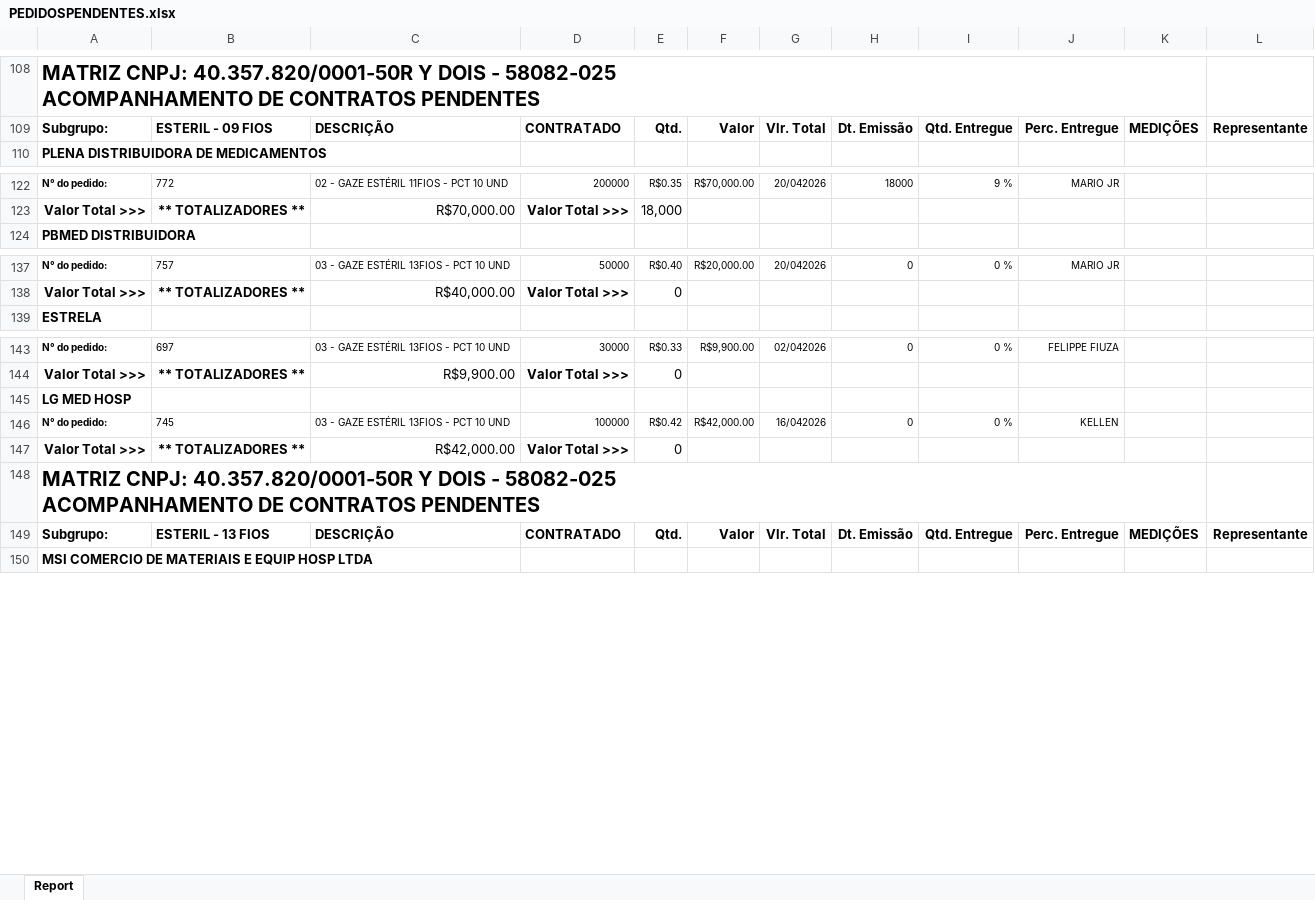
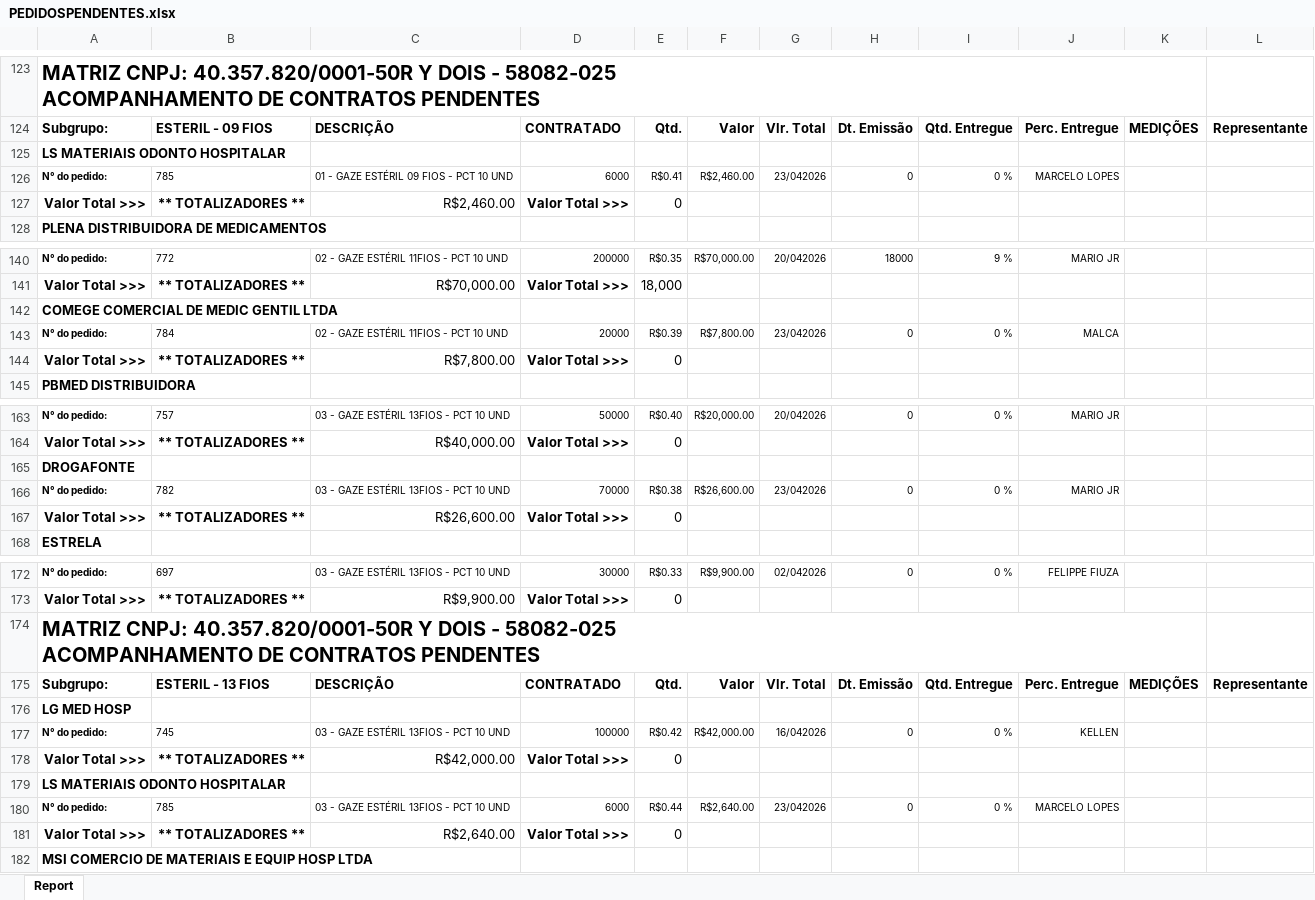
Before and after one commit to fabiosilvavendas-byte/CRM_Medtextil2.0, an Excel workbook: dados/PEDIDOSPENDENTES.xlsx, sheet Report, drawn as a sheet; only a part is shown, gaps mark what is left out; values as stored, in another font and other column widths than the file's, no borders; addresses are those after the commit; ↵ is a line break in a cell; the diff covers the shown part only; the diff names each change by its address in the sheet, - before the commit and + after, or states it on an @@ line.

```diff
--- a/dados/PEDIDOSPENDENTES.xlsx (sheet Report)
+++ b/dados/PEDIDOSPENDENTES.xlsx (sheet Report)
+row 125: LS MATERIAIS ODONTO HOSPITALAR
+row 126: N° do pedido: | 785 | 01 - GAZE ESTÉRIL 09 FIOS - PCT 10 UND | 6000 | R$0.41 | R$2,460.00 | 23/042026 | 0 | 0 % | MARCELO LOPES
+row 127: Valor Total >>> | ** TOTALIZADORES ** | R$2,460.00 | Valor Total >>> | 0
+row 142: COMEGE COMERCIAL DE MEDIC GENTIL LTDA
+row 143: N° do pedido: | 784 | 02 - GAZE ESTÉRIL 11FIOS - PCT 10 UND | 20000 | R$0.39 | R$7,800.00 | 23/042026 | 0 | 0 % | MALCA
+row 144: Valor Total >>> | ** TOTALIZADORES ** | R$7,800.00 | Valor Total >>> | 0
+row 165: DROGAFONTE
+row 166: N° do pedido: | 782 | 03 - GAZE ESTÉRIL 13FIOS - PCT 10 UND | 70000 | R$0.38 | R$26,600.00 | 23/042026 | 0 | 0 % | MARIO JR
+row 167: Valor Total >>> | ** TOTALIZADORES ** | R$26,600.00 | Valor Total >>> | 0
+row 174: MATRIZ CNPJ: 40.357.820/0001-50R Y DOIS - 58082-025 ↵ ACOMPANHAMENTO DE CONTRATOS PENDENTES
@@ row 149 moved to row 175: Subgrupo: @@
-A179: MATRIZ CNPJ: 40.357.820/0001-50R Y DOIS - 58082-025 ↵ ACOMPANHAMENTO DE CONTRATOS PENDENTES
+A179: LS MATERIAIS ODONTO HOSPITALAR
@@ A179 text size: smaller @@
+row 180: N° do pedido: | 785 | 03 - GAZE ESTÉRIL 13FIOS - PCT 10 UND | 6000 | R$0.44 | R$2,640.00 | 23/042026 | 0 | 0 % | MARCELO LOPES
+row 181: Valor Total >>> | ** TOTALIZADORES ** | R$2,640.00 | Valor Total >>> | 0
```
Also changed, not shown: 23 added rows and 6 moved rows elsewhere in this sheet.
